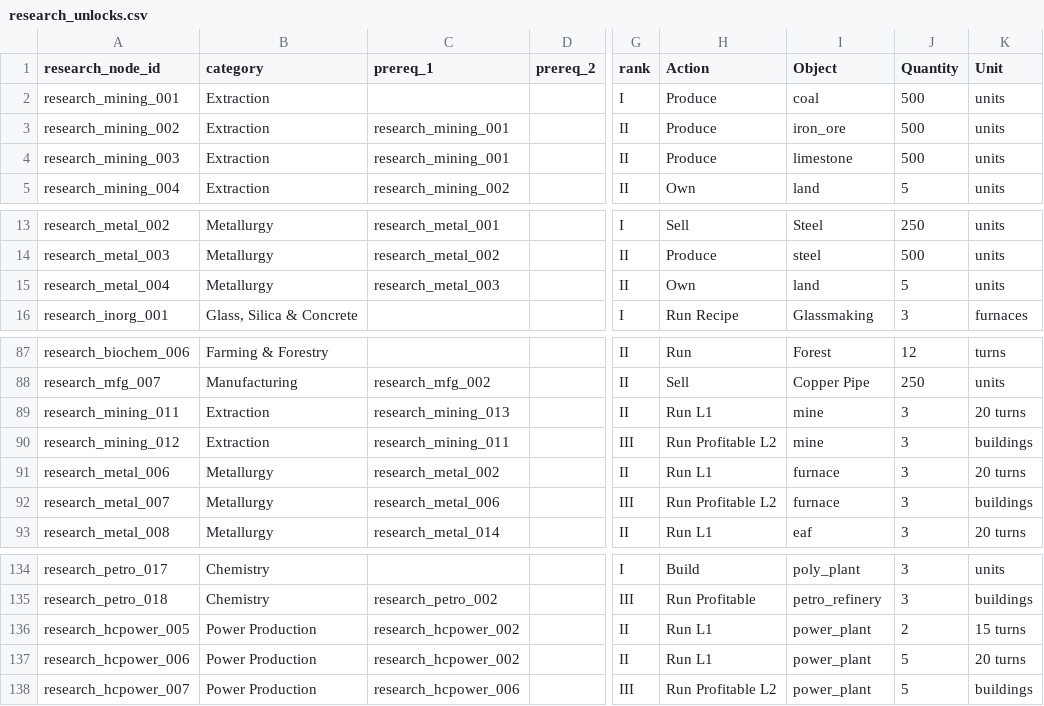
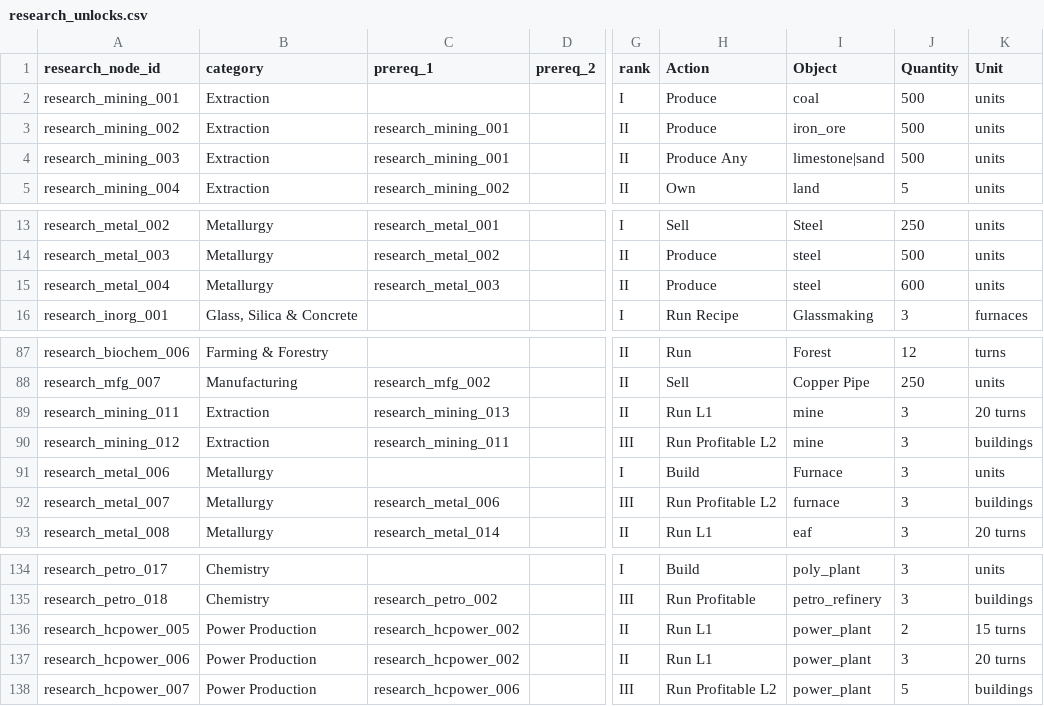
Before and after one commit to LongPigBlankets/price-of-everything, a CSV file: price-of-everything-0.1/data/research_unlocks.csv, drawn as a sheet; only a part is shown, gaps mark what is left out; the diff names each change by its address in the sheet, - before the commit and + after, or states it on an @@ line.

```diff
--- a/price-of-everything-0.1/data/research_unlocks.csv
+++ b/price-of-everything-0.1/data/research_unlocks.csv
-H4 (Action): Produce
+H4 (Action): Produce Any
-I4 (Object): limestone
+I4 (Object): limestone|sand
-H15 (Action): Own
+H15 (Action): Produce
-I15 (Object): land
+I15 (Object): steel
-J15 (Quantity): 5
+J15 (Quantity): 600
-C91 (prereq_1): research_metal_002
+C91 (prereq_1): (empty)
-G91 (rank): II
+G91 (rank): I
-H91 (Action): Run L1
+H91 (Action): Build
-I91 (Object): furnace
+I91 (Object): Furnace
-K91 (Unit): 20 turns
+K91 (Unit): units
-J137 (Quantity): 5
+J137 (Quantity): 3
```
Also changed, not shown: 2 other files.
